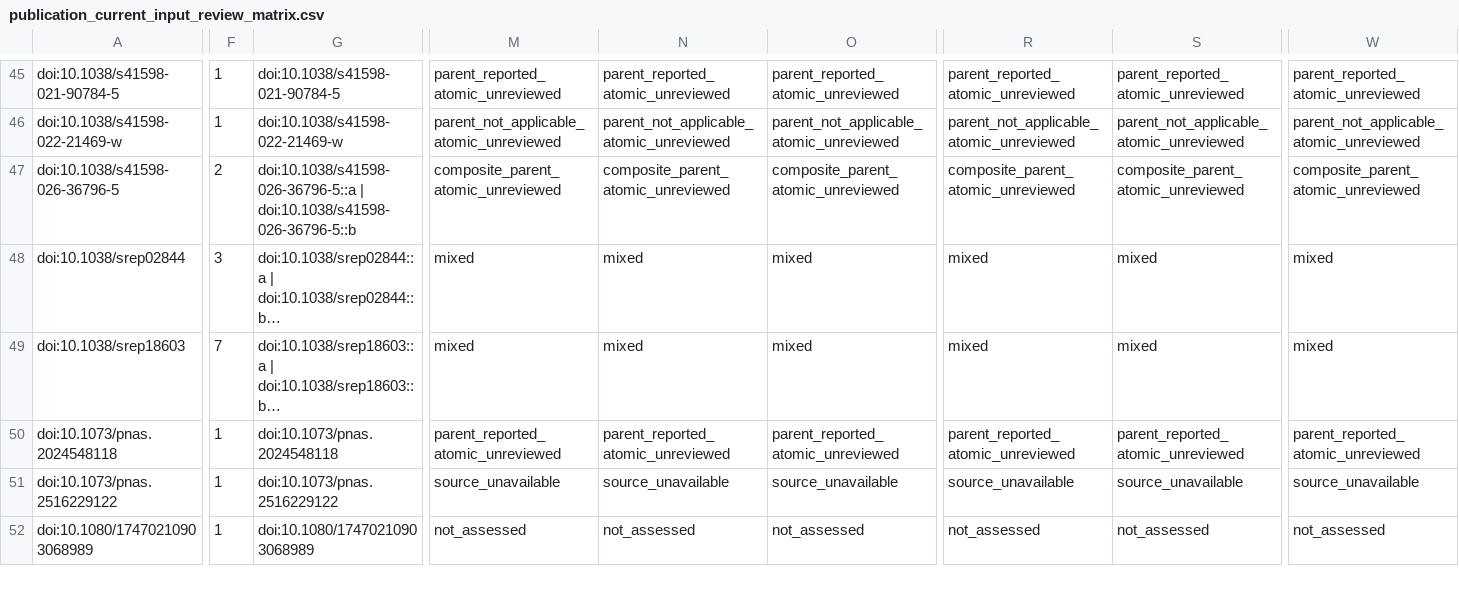
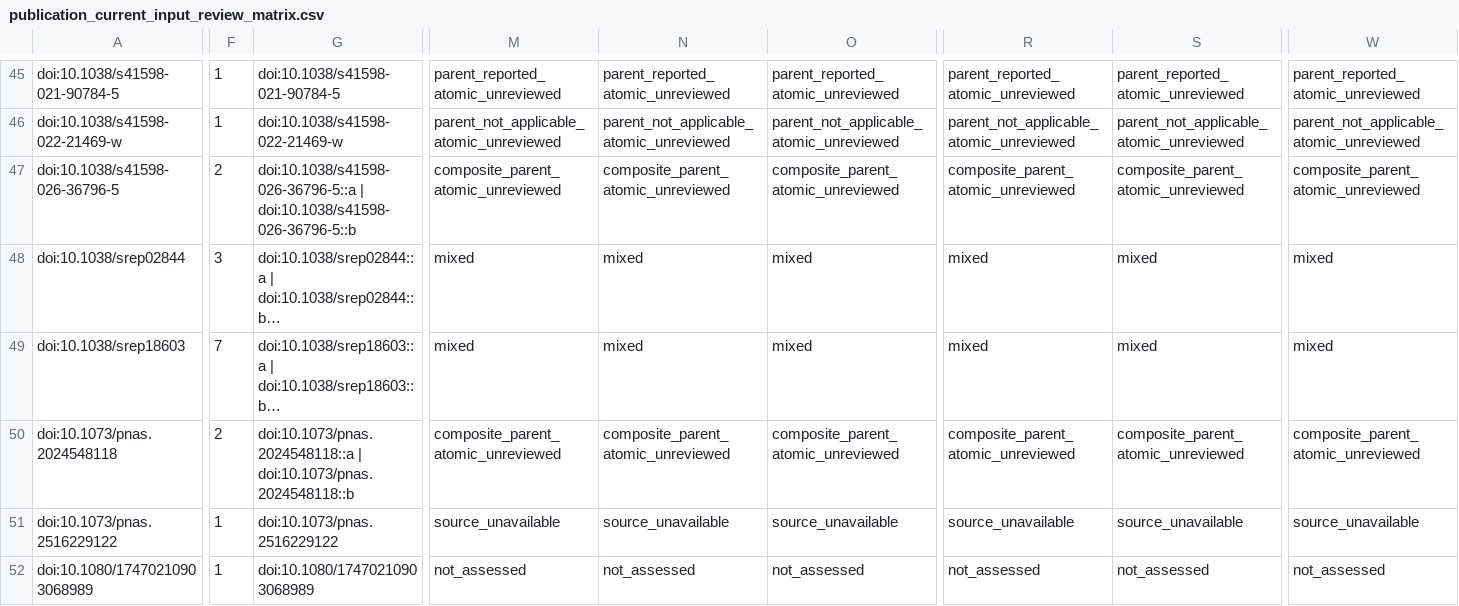
Before and after one commit to GeorgeFejer91/pps-kit, a CSV file: For-AI/research/literature/audiotactile-paper-metadata-audit/publication-parameter-matrix/publication_current_input_review_matrix.csv, drawn as a sheet; only a part is shown, gaps mark what is left out; long unchanged cells end in …; the diff covers the shown part only; the diff names each change by its address in the sheet, - before the commit and + after, or states it on an @@ line.

```diff
--- a/For-AI/research/literature/audiotactile-paper-metadata-audit/publication-parameter-matrix/publication_current_input_review_matrix.csv
+++ b/For-AI/research/literature/audiotactile-paper-metadata-audit/publication-parameter-matrix/publication_current_input_review_matrix.csv
-F50: 1
+F50: 2
-G50: doi:10.1073/pnas.2024548118
+G50: doi:10.1073/pnas.2024548118::a | doi:10.1073/pnas.2024548118::b
-M50: parent_reported_atomic_unreviewed
+M50: composite_parent_atomic_unreviewed
-N50: parent_reported_atomic_unreviewed
+N50: composite_parent_atomic_unreviewed
-O50: parent_reported_atomic_unreviewed
+O50: composite_parent_atomic_unreviewed
-R50: parent_reported_atomic_unreviewed
+R50: composite_parent_atomic_unreviewed
-S50: parent_reported_atomic_unreviewed
+S50: composite_parent_atomic_unreviewed
-W50: parent_reported_atomic_unreviewed
+W50: composite_parent_atomic_unreviewed
```
Also changed, not shown: 70 edited cells elsewhere in this file, For-AI/research/literature/audiotactile-paper-metadata-audit/publication-parameter-matrix/publication_current_toolkit_input_matrix.csv, For-AI/research/literature/audiotactile-paper-metadata-audit/publication-parameter-matrix/publication_parsimonious_status_matrix.csv, 23 other files.
